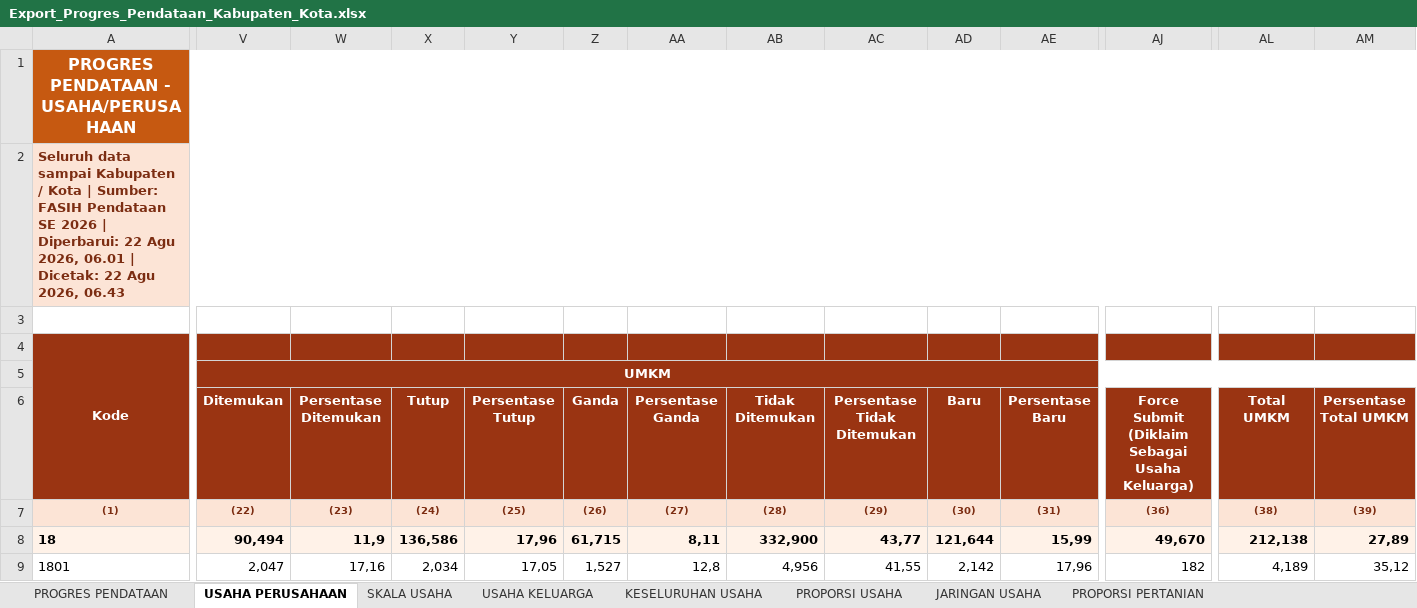
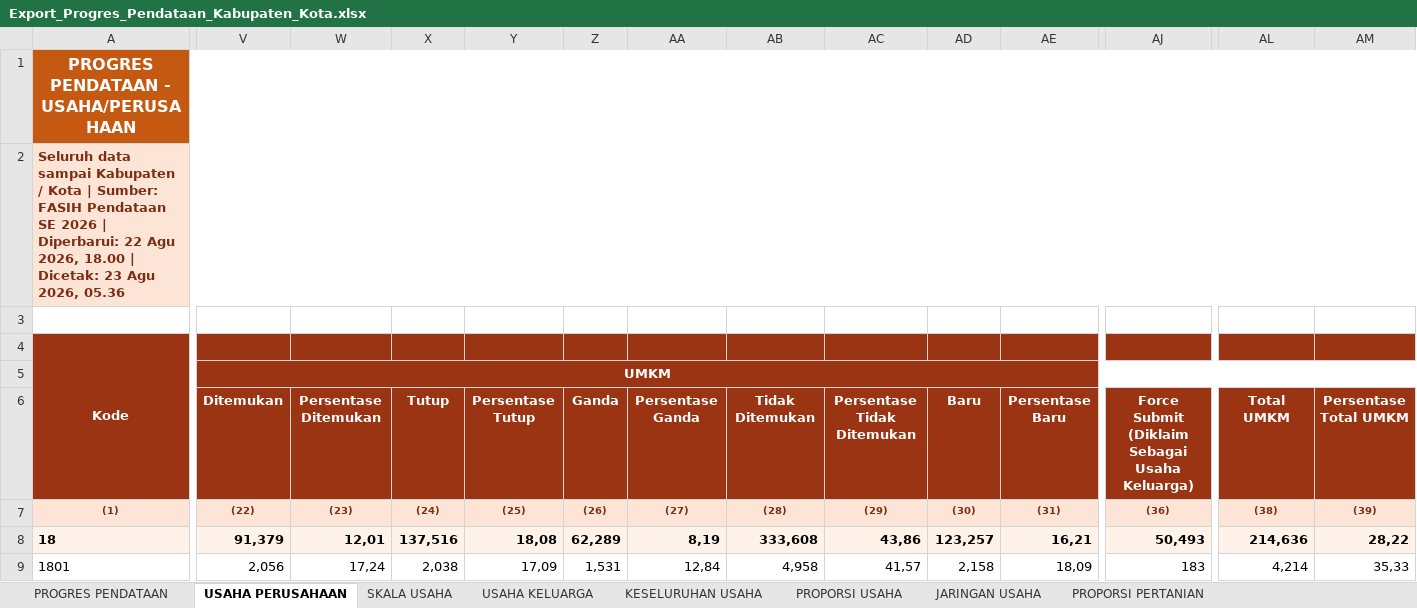
Before and after one commit to stathub1800/SE2026, an Excel workbook: data/Export_Progres_Pendataan_Kabupaten_Kota.xlsx, sheet USAHA PERUSAHAAN, drawn as a sheet; only a part is shown, gaps mark what is left out; values as stored, in another font and other column widths than the file's, no borders; the diff covers the shown part only; the diff names each change by its address in the sheet, - before the commit and + after, or states it on an @@ line.

```diff
--- a/data/Export_Progres_Pendataan_Kabupaten_Kota.xlsx (sheet USAHA PERUSAHAAN)
+++ b/data/Export_Progres_Pendataan_Kabupaten_Kota.xlsx (sheet USAHA PERUSAHAAN)
-A2: …Agu 2026, 06.01 | Dicetak: 22 Agu 2026, 06.43
+A2: …Agu 2026, 18.00 | Dicetak: 23 Agu 2026, 05.36
-V8: 90,494
+V8: 91,379
-W8: 11,9
+W8: 12,01
-X8: 136,586
+X8: 137,516
-Y8: 17,96
+Y8: 18,08
-Z8: 61,715
+Z8: 62,289
-AA8: 8,11
+AA8: 8,19
-AB8: 332,900
+AB8: 333,608
-AC8: 43,77
+AC8: 43,86
-AD8: 121,644
+AD8: 123,257
-AE8: 15,99
+AE8: 16,21
-AJ8: 49,670
+AJ8: 50,493
-AL8: 212,138
+AL8: 214,636
-AM8: 27,89
+AM8: 28,22
-V9: 2,047
+V9: 2,056
-W9: 17,16
+W9: 17,24
-X9: 2,034
+X9: 2,038
-Y9: 17,05
+Y9: 17,09
-Z9: 1,527
+Z9: 1,531
-AA9: 12,8
+AA9: 12,84
-AB9: 4,956
+AB9: 4,958
-AC9: 41,55
+AC9: 41,57
-AD9: 2,142
+AD9: 2,158
-AE9: 17,96
+AE9: 18,09
-AJ9: 182
+AJ9: 183
-AL9: 4,189
+AL9: 4,214
-AM9: 35,12
+AM9: 35,33
```
Also changed, not shown: 1 added row, 1 removed row and 236 edited cells elsewhere in this sheet, sheet KESELURUHAN USAHA, sheet USAHA KELUARGA, sheet PROGRES PENDATAAN, sheet PROPORSI PERTANIAN, sheet SKALA USAHA, sheet PROPORSI USAHA, 1 more sheet, data/Export_Progres_Pemutakhiran_Keluarga_Kabupaten_Kota.xlsx, 1 other file.
